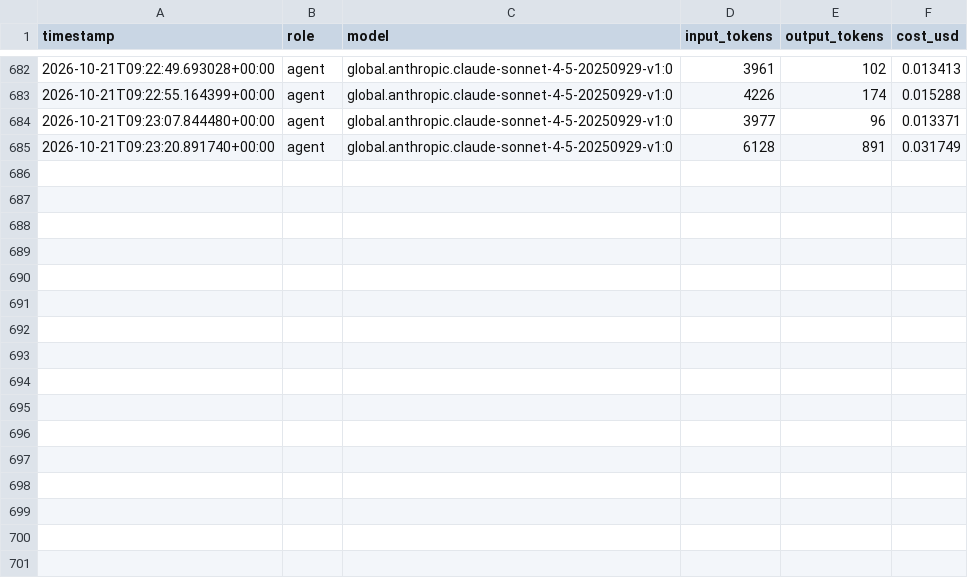
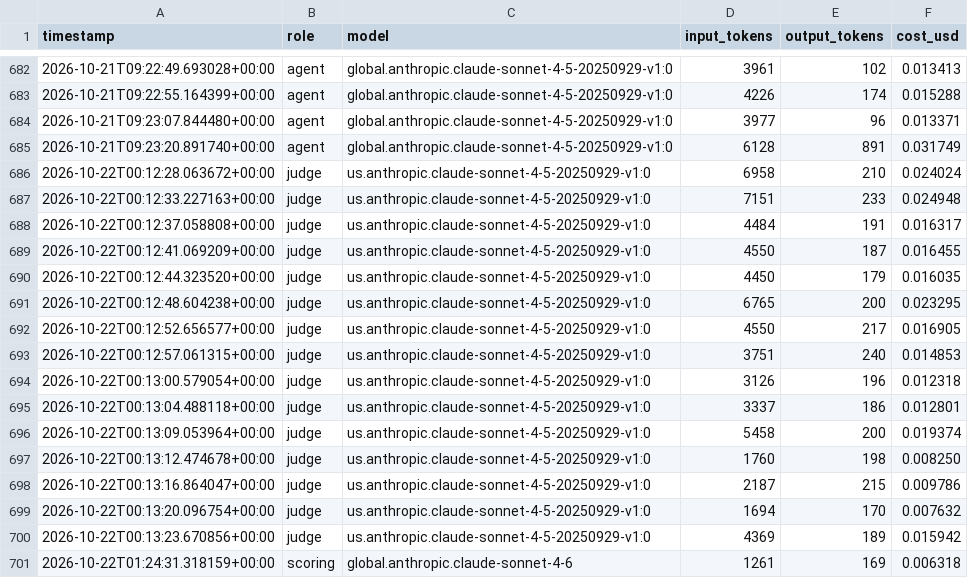
Before and after one commit to hjyfly/AutoTrading, a CSV file: data/scores/cost_log.csv, drawn as a sheet; only a part is shown, gaps mark what is left out; the diff names each change by its address in the sheet, - before the commit and + after, or states it on an @@ line.

```diff
--- a/data/scores/cost_log.csv
+++ b/data/scores/cost_log.csv
+row 686: 2026-10-22T00:12:28.063672+00:00 | judge | us.anthropic.claude-sonnet-4-5-20250929-v1:0 | 6958 | 210 | 0.024024
+row 687: 2026-10-22T00:12:33.227163+00:00 | judge | us.anthropic.claude-sonnet-4-5-20250929-v1:0 | 7151 | 233 | 0.024948
+row 688: 2026-10-22T00:12:37.058808+00:00 | judge | us.anthropic.claude-sonnet-4-5-20250929-v1:0 | 4484 | 191 | 0.016317
+row 689: 2026-10-22T00:12:41.069209+00:00 | judge | us.anthropic.claude-sonnet-4-5-20250929-v1:0 | 4550 | 187 | 0.016455
+row 690: 2026-10-22T00:12:44.323520+00:00 | judge | us.anthropic.claude-sonnet-4-5-20250929-v1:0 | 4450 | 179 | 0.016035
+row 691: 2026-10-22T00:12:48.604238+00:00 | judge | us.anthropic.claude-sonnet-4-5-20250929-v1:0 | 6765 | 200 | 0.023295
+row 692: 2026-10-22T00:12:52.656577+00:00 | judge | us.anthropic.claude-sonnet-4-5-20250929-v1:0 | 4550 | 217 | 0.016905
+row 693: 2026-10-22T00:12:57.061315+00:00 | judge | us.anthropic.claude-sonnet-4-5-20250929-v1:0 | 3751 | 240 | 0.014853
+row 694: 2026-10-22T00:13:00.579054+00:00 | judge | us.anthropic.claude-sonnet-4-5-20250929-v1:0 | 3126 | 196 | 0.012318
+row 695: 2026-10-22T00:13:04.488118+00:00 | judge | us.anthropic.claude-sonnet-4-5-20250929-v1:0 | 3337 | 186 | 0.012801
+row 696: 2026-10-22T00:13:09.053964+00:00 | judge | us.anthropic.claude-sonnet-4-5-20250929-v1:0 | 5458 | 200 | 0.019374
+row 697: 2026-10-22T00:13:12.474678+00:00 | judge | us.anthropic.claude-sonnet-4-5-20250929-v1:0 | 1760 | 198 | 0.008250
+row 698: 2026-10-22T00:13:16.864047+00:00 | judge | us.anthropic.claude-sonnet-4-5-20250929-v1:0 | 2187 | 215 | 0.009786
+row 699: 2026-10-22T00:13:20.096754+00:00 | judge | us.anthropic.claude-sonnet-4-5-20250929-v1:0 | 1694 | 170 | 0.007632
+row 700: 2026-10-22T00:13:23.670856+00:00 | judge | us.anthropic.claude-sonnet-4-5-20250929-v1:0 | 4369 | 189 | 0.015942
+row 701: 2026-10-22T01:24:31.318159+00:00 | scoring | global.anthropic.claude-sonnet-4-6 | 1261 | 169 | 0.006318
```
Also changed, not shown: 37 other files.
